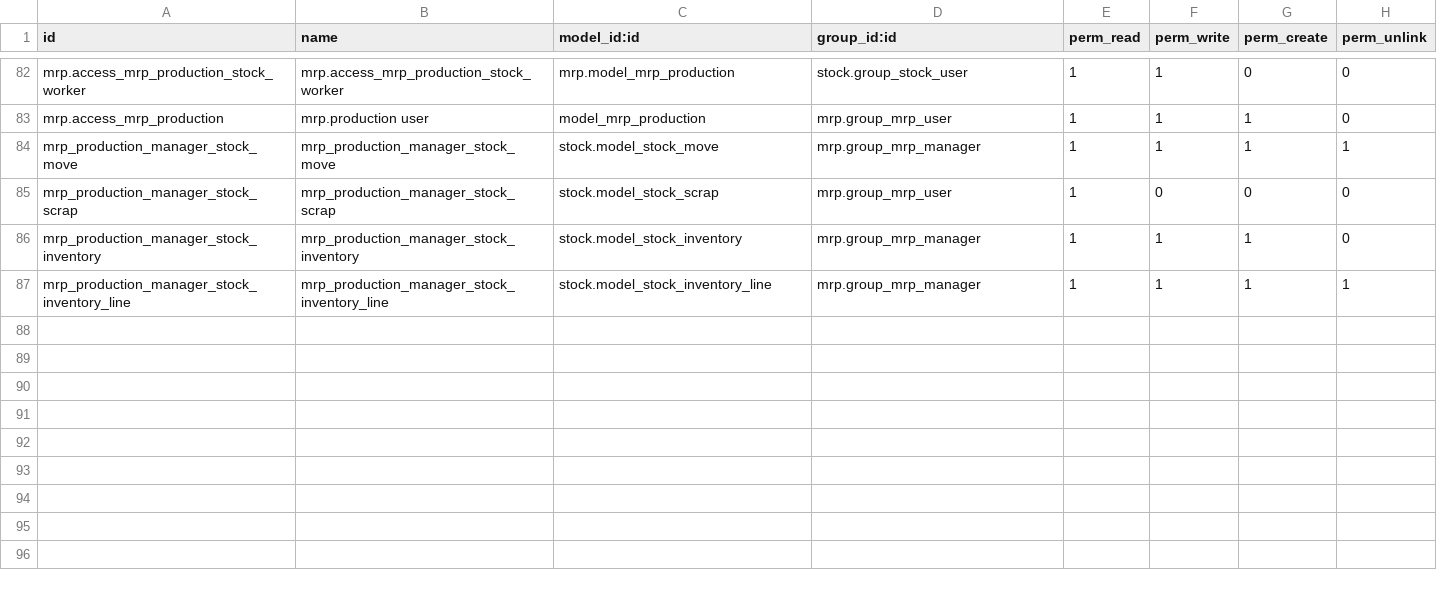
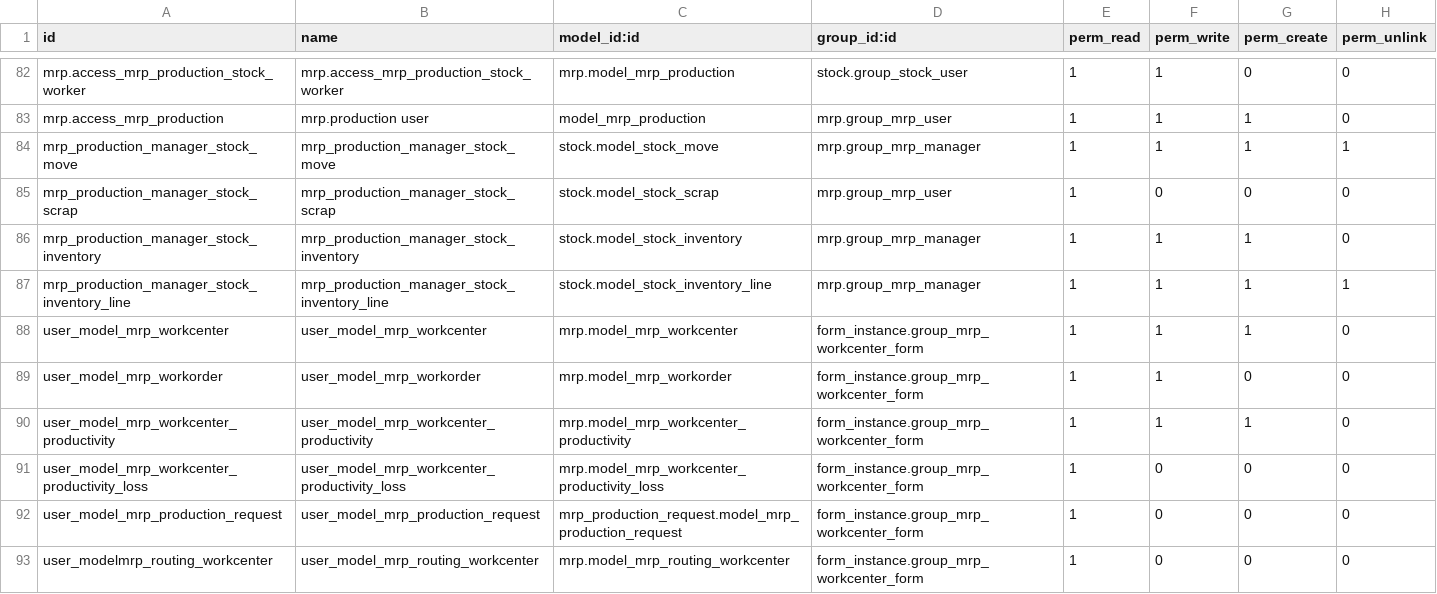
Before and after one commit to Jarsa/form-sh, a CSV file: form_instance/security/ir.model.access.csv, drawn as a sheet; only a part is shown, gaps mark what is left out.

Commit message:
[REF][form_instance]add rules, menus, and new group only for worcenter t#2661

```diff
--- a/form_instance/security/ir.model.access.csv
+++ b/form_instance/security/ir.model.access.csv
@@ -87 +87,7 @@ mrp_production_manager_stock_inventory,mrp_production_manager_stock_inventory,st
 mrp_production_manager_stock_inventory_line,mrp_production_manager_stock_inventory_line,stock.model_stock_inventory_line,mrp.group_mrp_manager,1,1,1,1
+user_model_mrp_workcenter,user_model_mrp_workcenter,mrp.model_mrp_workcenter,form_instance.group_mrp_workcenter_form,1,1,1,0
+user_model_mrp_workorder,user_model_mrp_workorder,mrp.model_mrp_workorder,form_instance.group_mrp_workcenter_form,1,1,0,0
+user_model_mrp_workcenter_productivity,user_model_mrp_workcenter_productivity,mrp.model_mrp_workcenter_productivity,form_instance.group_mrp_workcenter_form,1,1,1,0
+user_model_mrp_workcenter_productivity_loss,user_model_mrp_workcenter_productivity_loss,mrp.model_mrp_workcenter_productivity_loss,form_instance.group_mrp_workcenter_form,1,0,0,0
+user_model_mrp_production_request,user_model_mrp_production_request,mrp_production_request.model_mrp_production_request,form_instance.group_mrp_workcenter_form,1,0,0,0
+user_modelmrp_routing_workcenter,user_model_mrp_routing_workcenter,mrp.model_mrp_routing_workcenter,form_instance.group_mrp_workcenter_form,1,0,0,0
```
Also changed, not shown: 5 other files.
